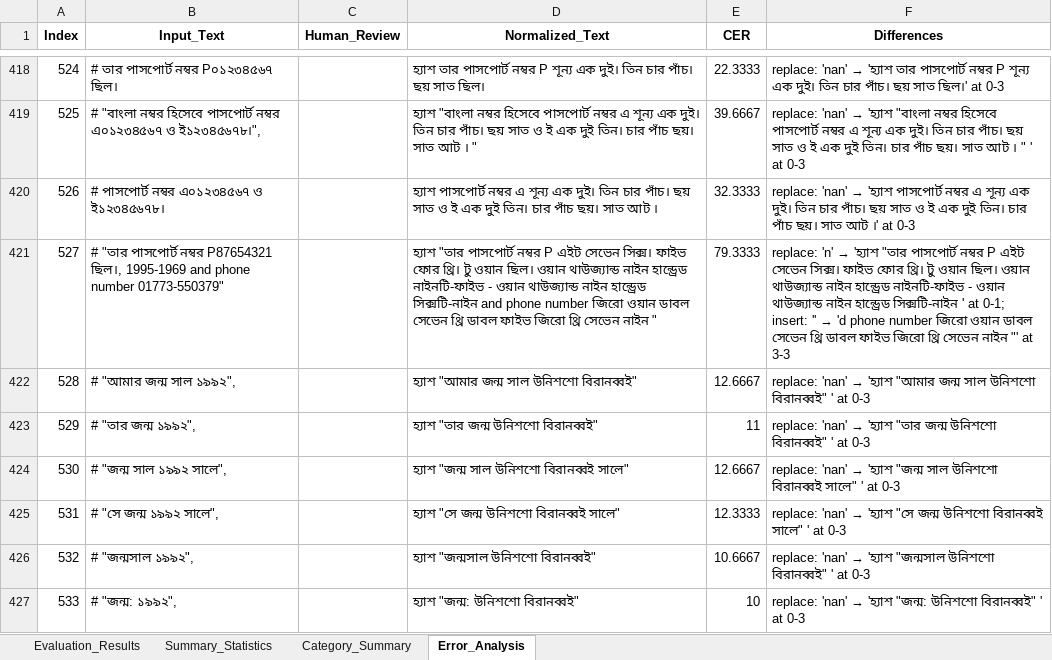
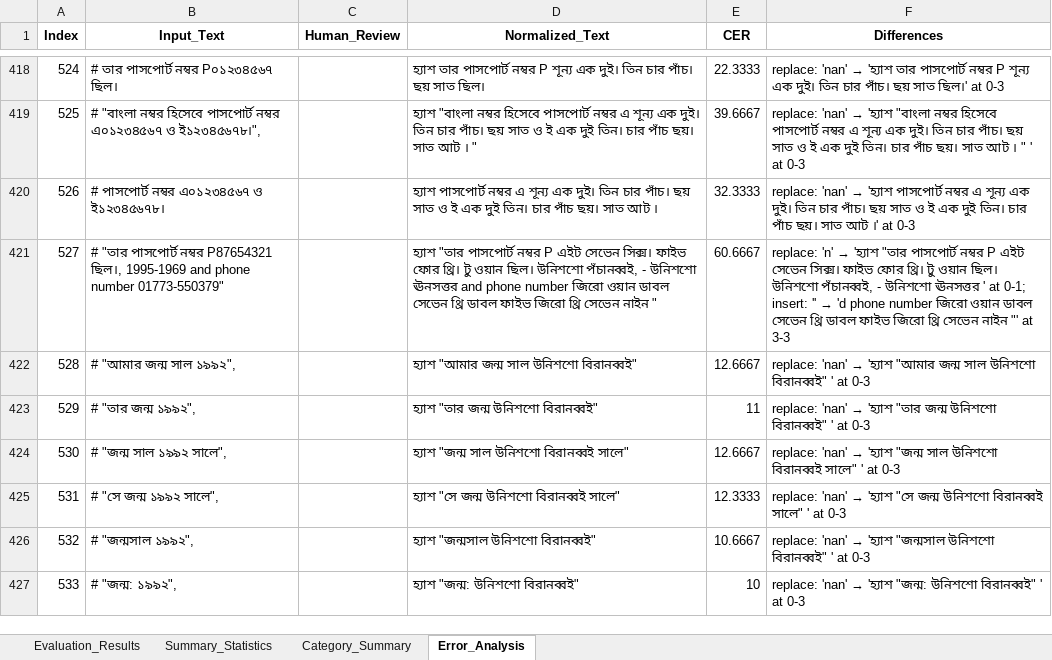
Before and after one commit to saiful9379/pybangla, an Excel workbook: pybangla/report/eval_data_3.0.0.xlsx, sheet Error_Analysis, drawn as a sheet; only a part is shown, gaps mark what is left out; values as stored, in another font and other column widths than the file's, no borders; the diff covers the shown part only; the diff names each change by its address in the sheet, - before the commit and + after, or states it on an @@ line.

```diff
--- a/pybangla/report/eval_data_3.0.0.xlsx (sheet Error_Analysis)
+++ b/pybangla/report/eval_data_3.0.0.xlsx (sheet Error_Analysis)
-D421 (Normalized_Text): …ওয়ান ছিল। ওয়ান থাউজ্যান্ড নাইন হান্ড্রেড নাইনটি-ফাইভ - ওয়ান থাউজ্যান্ড নাইন হান্ড্রেড সিক্সটি-নাইন and phone…
+D421 (Normalized_Text): …ওয়ান ছিল। উনিশশো পঁচানব্বই, - উনিশশো ঊনসত্তর and phone…
-E421 (CER): 79.3333
+E421 (CER): 60.6667
-F421 (Differences): …ওয়ান ছিল। ওয়ান থাউজ্যান্ড নাইন হান্ড্রেড নাইনটি-ফাইভ - ওয়ান থাউজ্যান্ড নাইন হান্ড্রেড সিক্সটি-নাইন ' at…
+F421 (Differences): …ওয়ান ছিল। উনিশশো পঁচানব্বই, - উনিশশো ঊনসত্তর ' at…
```
Also changed, not shown: 15 edited cells elsewhere in this sheet, sheet Evaluation_Results, sheet Category_Summary, sheet Summary_Statistics, 6 other files.
